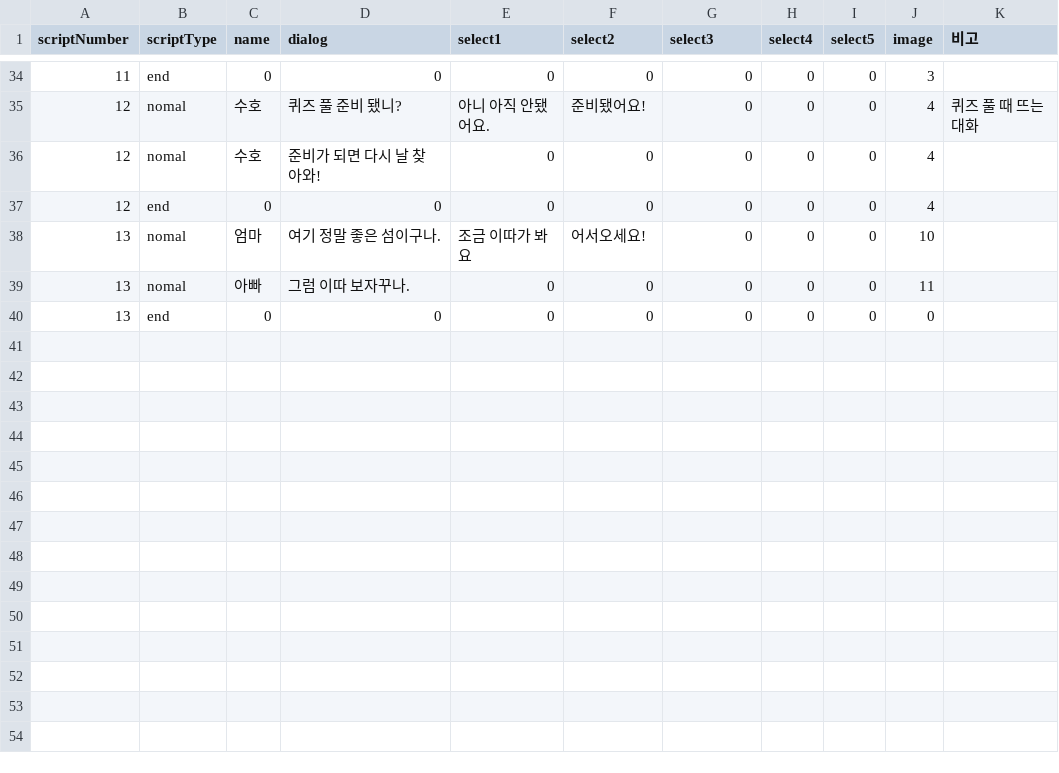
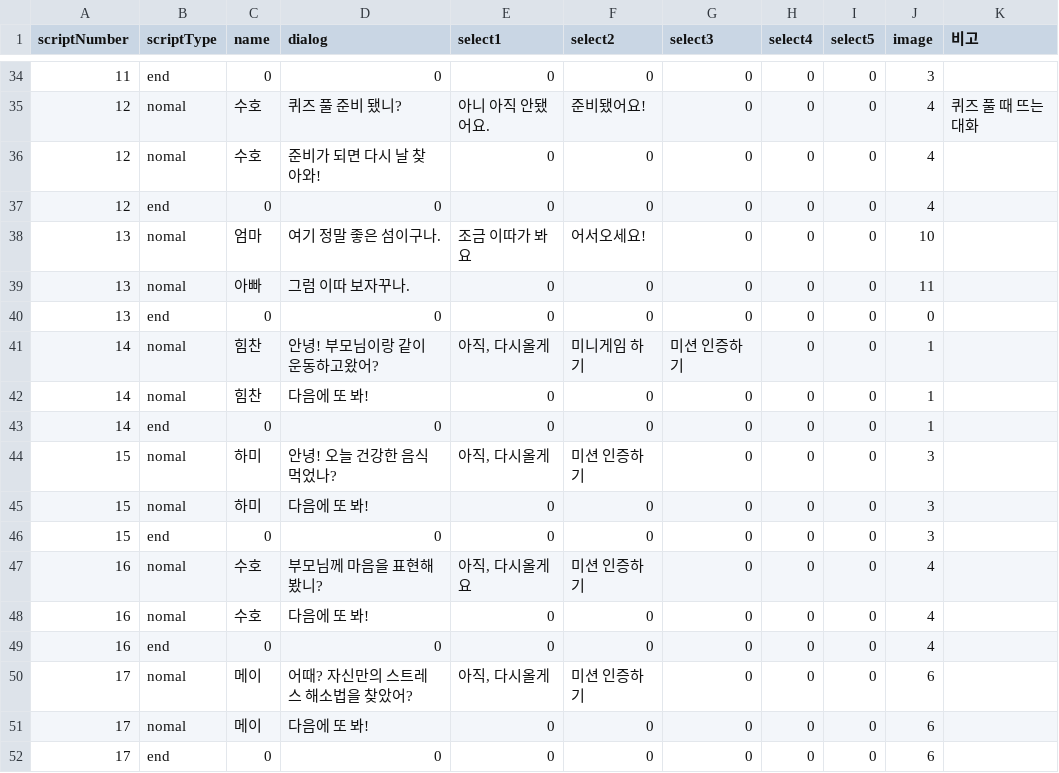
Before and after one commit to LHD-game/LoheldiGame, a CSV file: Loheldi_Project/Assets/Resources/Scripts/Quest/DialogNPC.csv, drawn as a sheet; only a part is shown, gaps mark what is left out; the diff names each change by its address in the sheet, - before the commit and + after, or states it on an @@ line.

```diff
--- a/Loheldi_Project/Assets/Resources/Scripts/Quest/DialogNPC.csv
+++ b/Loheldi_Project/Assets/Resources/Scripts/Quest/DialogNPC.csv
+row 41: 14 | nomal | 힘찬 | 안녕! 부모님이랑 같이 운동하고왔어? | 아직, 다시올게 | 미니게임 하기 | 미션 인증하기 | 0 | 0 | 1
+row 42: 14 | nomal | 힘찬 | 다음에 또 봐! | 0 | 0 | 0 | 0 | 0 | 1
+row 43: 14 | end | 0 | 0 | 0 | 0 | 0 | 0 | 0 | 1
+row 44: 15 | nomal | 하미 | 안녕! 오늘 건강한 음식 먹었나? | 아직, 다시올게 | 미션 인증하기 | 0 | 0 | 0 | 3
+row 45: 15 | nomal | 하미 | 다음에 또 봐! | 0 | 0 | 0 | 0 | 0 | 3
+row 46: 15 | end | 0 | 0 | 0 | 0 | 0 | 0 | 0 | 3
+row 47: 16 | nomal | 수호 | 부모님께 마음을 표현해 봤니? | 아직, 다시올게요 | 미션 인증하기 | 0 | 0 | 0 | 4
+row 48: 16 | nomal | 수호 | 다음에 또 봐! | 0 | 0 | 0 | 0 | 0 | 4
+row 49: 16 | end | 0 | 0 | 0 | 0 | 0 | 0 | 0 | 4
+row 50: 17 | nomal | 메이 | 어때? 자신만의 스트레스 해소법을 찾았어? | 아직, 다시올게 | 미션 인증하기 | 0 | 0 | 0 | 6
+row 51: 17 | nomal | 메이 | 다음에 또 봐! | 0 | 0 | 0 | 0 | 0 | 6
+row 52: 17 | end | 0 | 0 | 0 | 0 | 0 | 0 | 0 | 6
```
Also changed, not shown: Loheldi_Project/Assets/Resources/Scripts/Quest/script.csv, 14 other files.
